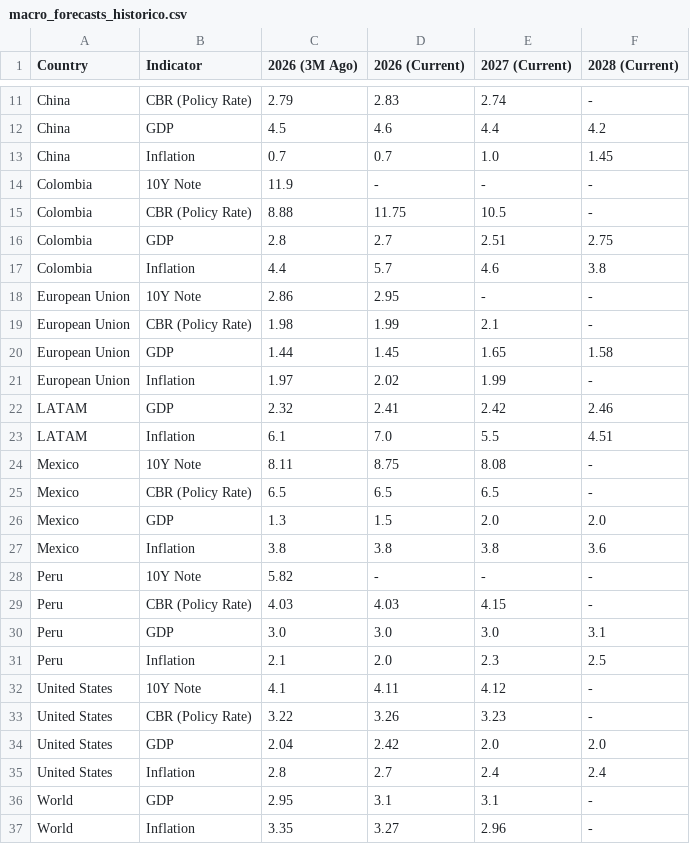
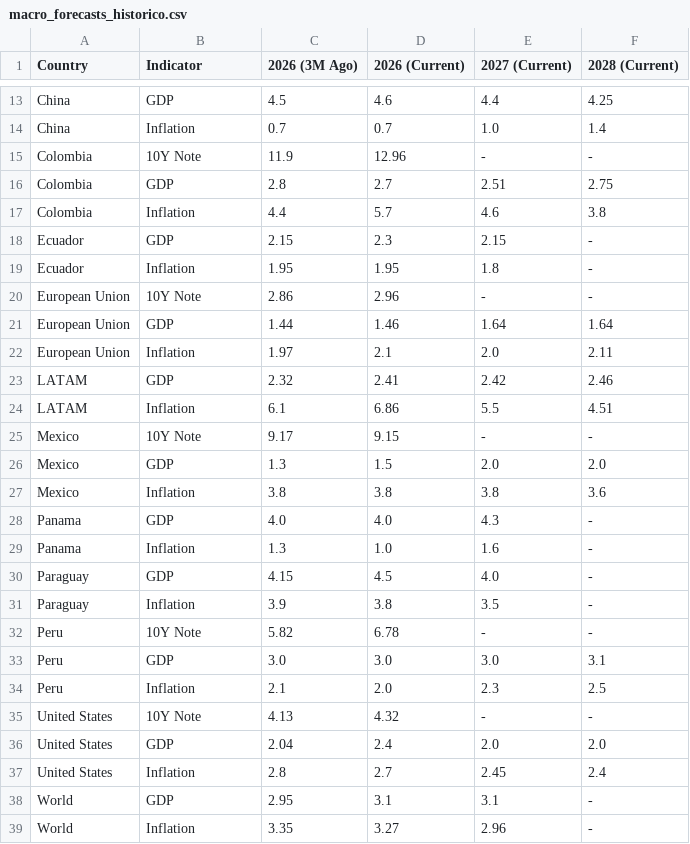
Before and after one commit to nolate26/finance-web, a CSV file: data/Economia/Economic Data/macro_forecasts_historico.csv, drawn as a sheet; only a part is shown, gaps mark what is left out; removed rows and columns are numbered as before the commit, all else as after; the diff covers the shown part only; the diff names each change by its address in the sheet, - before the commit and + after, or states it on an @@ line.

```diff
--- a/data/Economia/Economic Data/macro_forecasts_historico.csv
+++ b/data/Economia/Economic Data/macro_forecasts_historico.csv
-row 11: China | CBR (Policy Rate) | 2.79 | 2.83 | 2.74 | -
-F13 (2028 (Current)): 4.2
+F13 (2028 (Current)): 4.25
-F14 (2028 (Current)): 1.45
+F14 (2028 (Current)): 1.4
-D15 (2026 (Current)): -
+D15 (2026 (Current)): 12.96
-row 15: Colombia | CBR (Policy Rate) | 8.88 | 11.75 | 10.5 | -
+row 18: Ecuador | GDP | 2.15 | 2.3 | 2.15 | -
+row 19: Ecuador | Inflation | 1.95 | 1.95 | 1.8 | -
-D20 (2026 (Current)): 2.95
+D20 (2026 (Current)): 2.96
-row 19: European Union | CBR (Policy Rate) | 1.98 | 1.99 | 2.1 | -
-D21 (2026 (Current)): 1.45
+D21 (2026 (Current)): 1.46
-E21 (2027 (Current)): 1.65
+E21 (2027 (Current)): 1.64
-F21 (2028 (Current)): 1.58
+F21 (2028 (Current)): 1.64
-D22 (2026 (Current)): 2.02
+D22 (2026 (Current)): 2.1
-E22 (2027 (Current)): 1.99
+E22 (2027 (Current)): 2.0
-F22 (2028 (Current)): -
+F22 (2028 (Current)): 2.11
-D24 (2026 (Current)): 7.0
+D24 (2026 (Current)): 6.86
-C25 (2026 (3M Ago)): 8.11
+C25 (2026 (3M Ago)): 9.17
-D25 (2026 (Current)): 8.75
+D25 (2026 (Current)): 9.15
-E25 (2027 (Current)): 8.08
+E25 (2027 (Current)): -
-row 25: Mexico | CBR (Policy Rate) | 6.5 | 6.5 | 6.5 | -
+row 28: Panama | GDP | 4.0 | 4.0 | 4.3 | -
+row 29: Panama | Inflation | 1.3 | 1.0 | 1.6 | -
+row 30: Paraguay | GDP | 4.15 | 4.5 | 4.0 | -
+row 31: Paraguay | Inflation | 3.9 | 3.8 | 3.5 | -
-D32 (2026 (Current)): -
+D32 (2026 (Current)): 6.78
-row 29: Peru | CBR (Policy Rate) | 4.03 | 4.03 | 4.15 | -
-C35 (2026 (3M Ago)): 4.1
+C35 (2026 (3M Ago)): 4.13
-D35 (2026 (Current)): 4.11
+D35 (2026 (Current)): 4.32
-E35 (2027 (Current)): 4.12
+E35 (2027 (Current)): -
-row 33: United States | CBR (Policy Rate) | 3.22 | 3.26 | 3.23 | -
-D36 (2026 (Current)): 2.42
+D36 (2026 (Current)): 2.4
-E37 (2027 (Current)): 2.4
+E37 (2027 (Current)): 2.45
```
Also changed, not shown: 4 added rows, 2 removed rows and 6 edited cells elsewhere in this file, data/Economia/Economic Data/historia_pe_10Y.csv, data/Economia/Economic Data/historico_commodities_5Y.csv, 31 other files.
